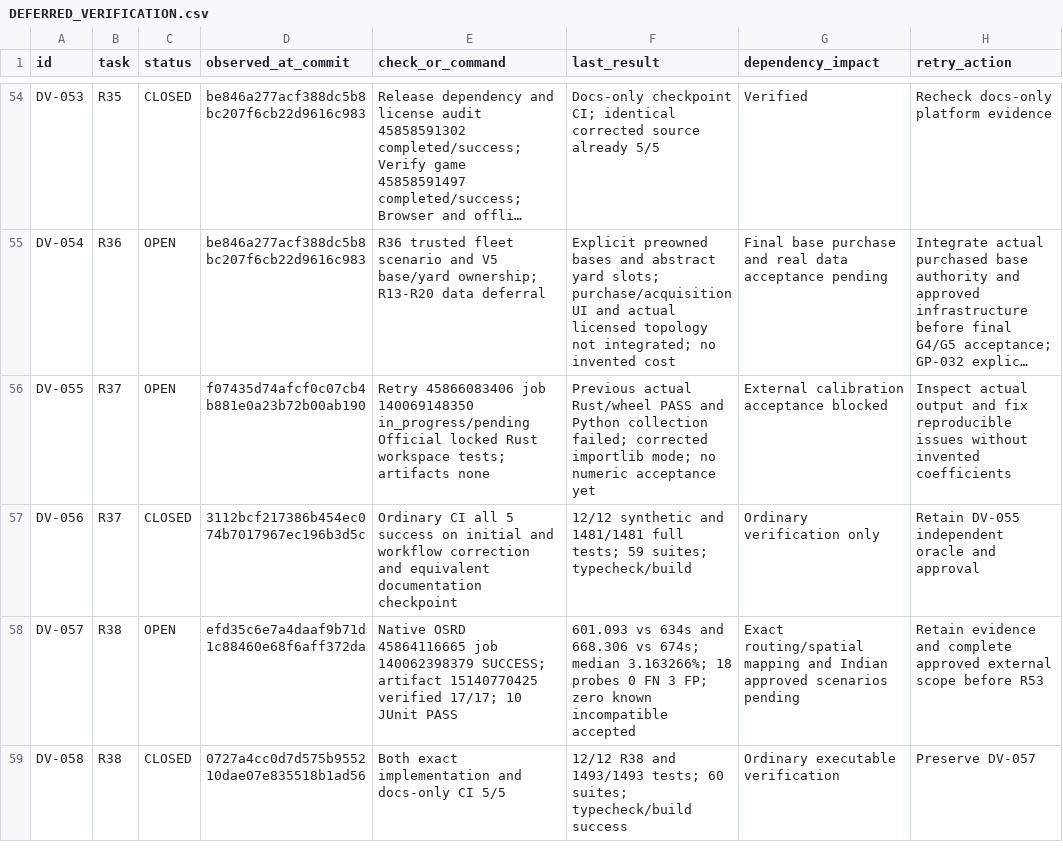
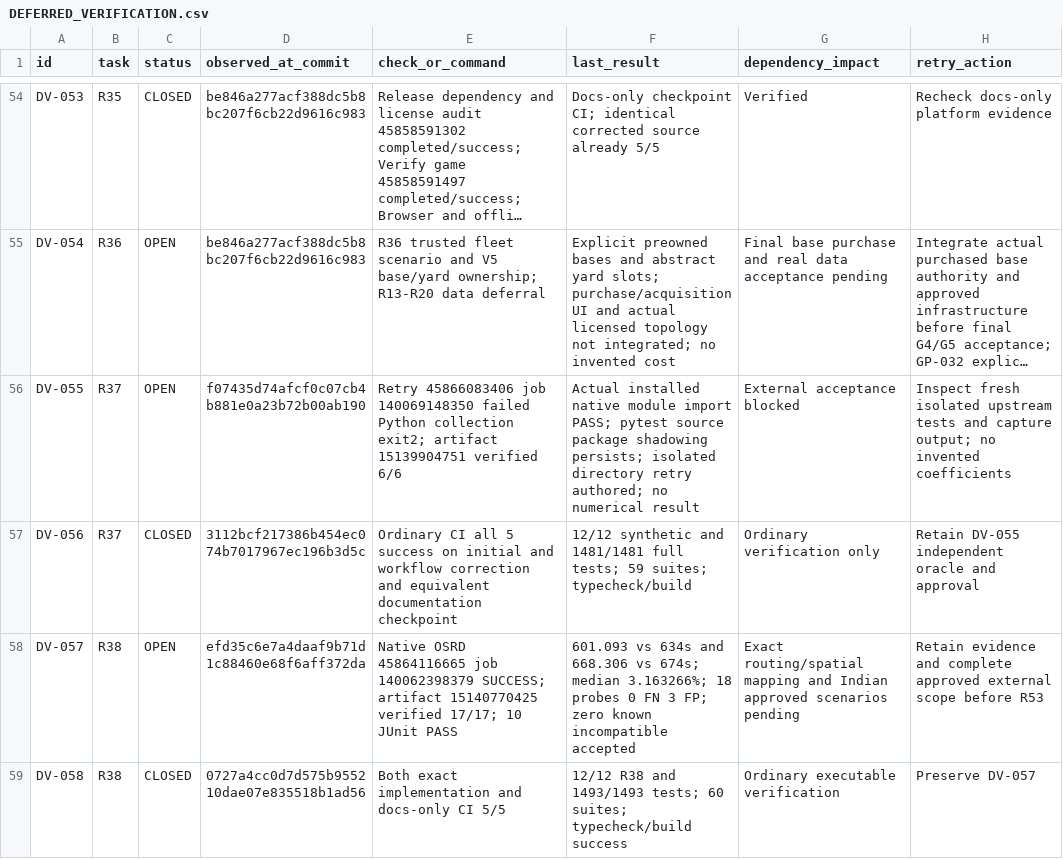
Before and after one commit to S2zxx0zxx/Railway-Ceo-, a CSV file: docs/railway/DEFERRED_VERIFICATION.csv, drawn as a sheet; only a part is shown, gaps mark what is left out; long unchanged cells end in …; the diff covers the shown part only; the diff names each change by its address in the sheet, - before the commit and + after, or states it on an @@ line.

```diff
--- a/docs/railway/DEFERRED_VERIFICATION.csv
+++ b/docs/railway/DEFERRED_VERIFICATION.csv
-E56 (check_or_command): …job 140069148350 in_progress/pending Official locked Rust workspace tests; artifacts none
+E56 (check_or_command): …job 140069148350 failed Python collection exit2; artifact 15139904751 verified 6/6
-F56 (last_result): Previous actual Rust/wheel PASS and Python collection failed; corrected importlib mode; no numeric acceptance yet
+F56 (last_result): Actual installed native module import PASS; pytest source package shadowing persists; isolated directory retry authored; no numerical result
-G56 (dependency_impact): External calibration acceptance blocked
+G56 (dependency_impact): External acceptance blocked
-H56 (retry_action): Inspect actual output and fix reproducible issues without invented coefficients
+H56 (retry_action): Inspect fresh isolated upstream tests and capture output; no invented coefficients
```
Also changed, not shown: 2 added rows and 5 edited cells elsewhere in this file, docs/railway/EXECUTION_LEDGER.csv, 15 other files.
